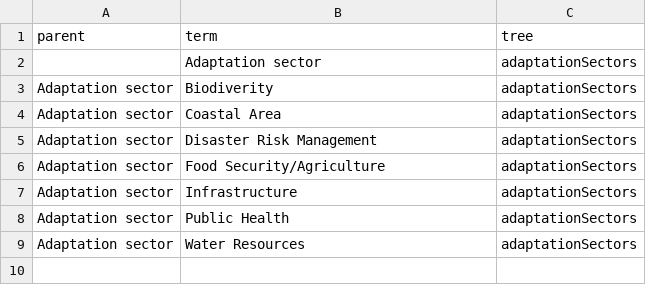
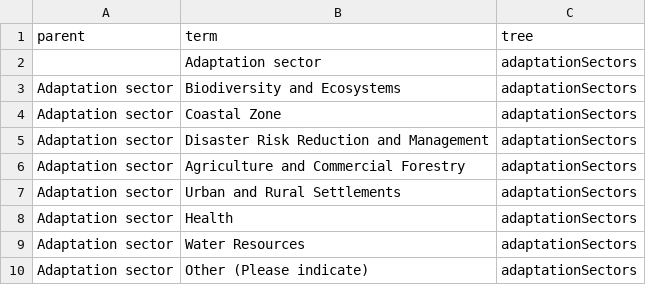
Before and after one commit to SAEON/national-climate-change-response-database, a CSV file: src/api/src/graphql/resolvers/mutations/seed-database/vocabularies/trees/adaptation-sectors.csv, drawn as a sheet.

```diff
--- a/src/api/src/graphql/resolvers/mutations/seed-database/vocabularies/trees/adaptation-sectors.csv
+++ b/src/api/src/graphql/resolvers/mutations/seed-database/vocabularies/trees/adaptation-sectors.csv
@@ -2,8 +2,9 @@ parent,term,tree
 ,Adaptation sector,adaptationSectors
-Adaptation sector,Biodiverity,adaptationSectors
-Adaptation sector,Coastal Area,adaptationSectors
-Adaptation sector,Disaster Risk Management,adaptationSectors
-Adaptation sector,Food Security/Agriculture,adaptationSectors
-Adaptation sector,Infrastructure,adaptationSectors
-Adaptation sector,Public Health,adaptationSectors
+Adaptation sector,Biodiversity and Ecosystems,adaptationSectors
+Adaptation sector,Coastal Zone,adaptationSectors
+Adaptation sector,Disaster Risk Reduction and  Management,adaptationSectors
+Adaptation sector,Agriculture and Commercial Forestry,adaptationSectors
+Adaptation sector,Urban and Rural Settlements,adaptationSectors
+Adaptation sector,Health ,adaptationSectors
 Adaptation sector,Water Resources,adaptationSectors
+Adaptation sector,Other (Please indicate),adaptationSectors
```
Also changed, not shown: src/api/src/graphql/resolvers/mutations/seed-database/vocabularies/trees/hazards.csv, 27 other files.
